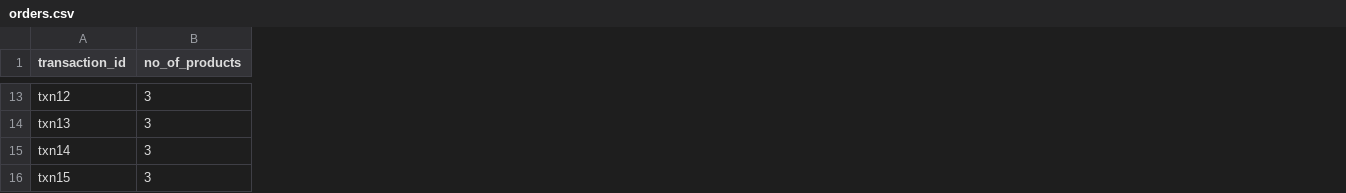
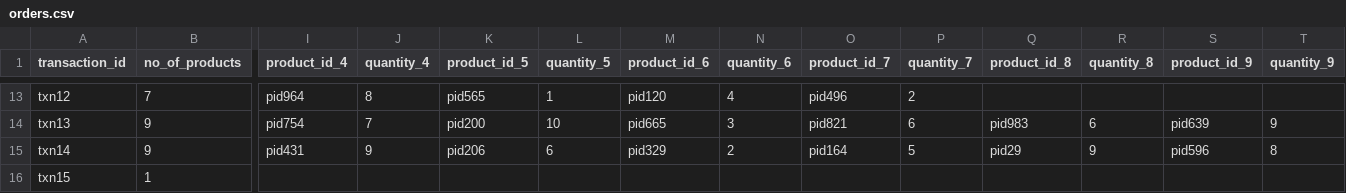
Before and after one commit to sumanpitla/ecommerce_transaction_iith, a CSV file: orders.csv, drawn as a sheet; only a part is shown, gaps mark what is left out; the diff covers the shown part only; the diff names each change by its address in the sheet, - before the commit and + after, or states it on an @@ line.

Commit message:
for dynamic number of products

```diff
--- a/orders.csv
+++ b/orders.csv
+column I (product_id_4), rows 13-15: pid964 | pid754 | pid431
+column J (quantity_4), rows 13-15: 8 | 7 | 9
+column K (product_id_5), rows 13-15: pid565 | pid200 | pid206
+column L (quantity_5), rows 13-15: 1 | 10 | 6
+column M (product_id_6), rows 13-15: pid120 | pid665 | pid329
+column N (quantity_6), rows 13-15: 4 | 3 | 2
+column O (product_id_7), rows 13-15: pid496 | pid821 | pid164
+column P (quantity_7), rows 13-15: 2 | 6 | 5
+column Q (product_id_8), rows 14-15: pid983 | pid29
+column R (quantity_8), rows 14-15: 6 | 9
+column S (product_id_9), rows 14-15: pid639 | pid596
+column T (quantity_9), rows 14-15: 9 | 8
-B13 (no_of_products): 3
+B13 (no_of_products): 7
-B14:B15 (no_of_products): 3
+B14:B15 (no_of_products): 9
-B16 (no_of_products): 3
+B16 (no_of_products): 1
```
Also changed, not shown: 127 edited cells elsewhere in this file, products.csv, 5 other files.
